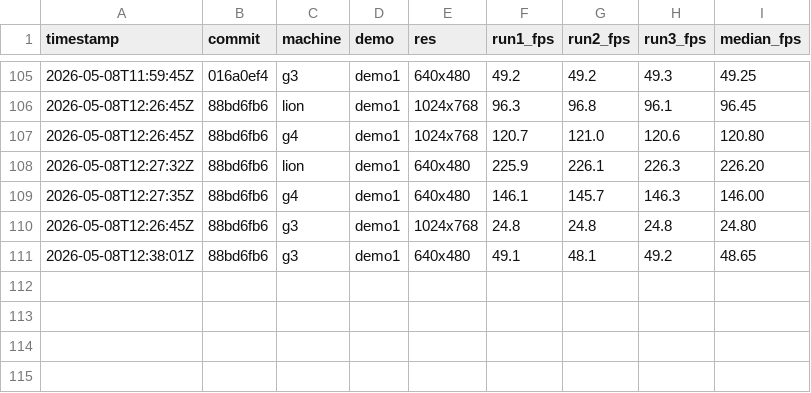
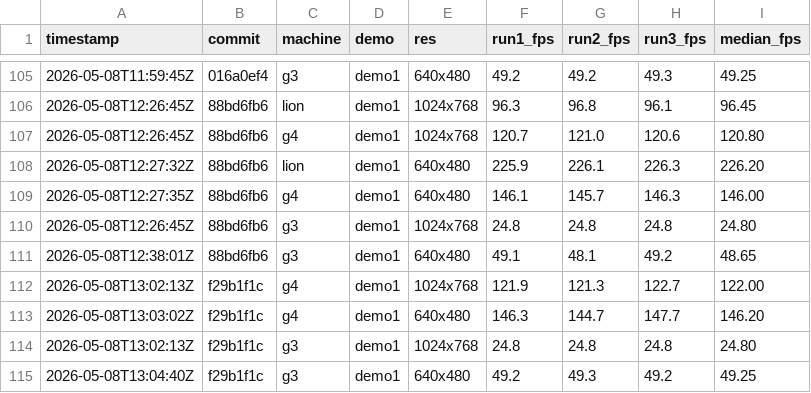
Before and after one commit to matthewdeaves/old-mac-quakespasm, a CSV file: benchmarks/results.csv, drawn as a sheet; only a part is shown, gaps mark what is left out; the diff names each change by its address in the sheet, - before the commit and + after, or states it on an @@ line.

Commit message:
bench: Phase 4.5 AltiVec mipmap (HEAD f29b1f1c)
  g3 demo1 1024x768    24.80 fps
  g3 demo1 640x480     49.25 fps
  g4 demo1 1024x768    122.00 fps
  g4 demo1 640x480     146.20 fps

```diff
--- a/benchmarks/results.csv
+++ b/benchmarks/results.csv
+row 112: 2026-05-08T13:02:13Z | f29b1f1c | g4 | demo1 | 1024x768 | 121.9 | 121.3 | 122.7 | 122.00
+row 113: 2026-05-08T13:03:02Z | f29b1f1c | g4 | demo1 | 640x480 | 146.3 | 144.7 | 147.7 | 146.20
+row 114: 2026-05-08T13:02:13Z | f29b1f1c | g3 | demo1 | 1024x768 | 24.8 | 24.8 | 24.8 | 24.80
+row 115: 2026-05-08T13:04:40Z | f29b1f1c | g3 | demo1 | 640x480 | 49.2 | 49.3 | 49.2 | 49.25
```
Also changed, not shown: 12 other files.
